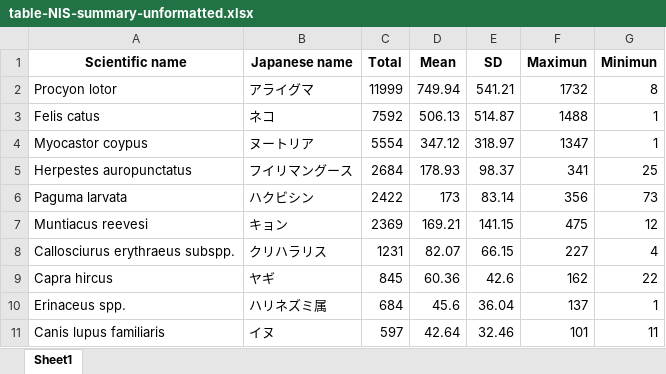
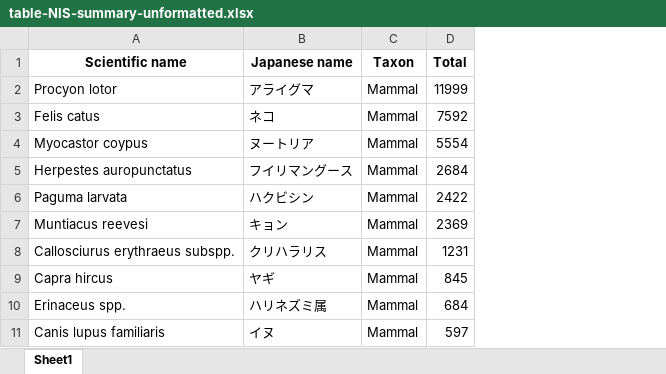
Before and after one commit to tjdk1992/twitter_ias_topic_model, an Excel workbook: table-supp/table-NIS-summary-unformatted.xlsx, sheet Sheet1, drawn as a sheet; only a part is shown; values as stored, in another font and other column widths than the file's, no borders; removed rows and columns are numbered as before the commit, all else as after; the diff names each change by its address in the sheet, - before the commit and + after, or states it on an @@ line.

Commit message:
add tables

```diff
--- a/table-supp/table-NIS-summary-unformatted.xlsx (sheet Sheet1)
+++ b/table-supp/table-NIS-summary-unformatted.xlsx (sheet Sheet1)
+column C (Taxon), rows 2-11: all Mammal
-column D (Mean), rows 2-11: 749.94 | 506.13 | 347.12 | 178.93 | 173 | 169.21 | 82.07 | 60.36 | 45.6 | 42.64
-column E (SD), rows 2-11: 541.21 | 514.87 | 318.97 | 98.37 | 83.14 | 141.15 | 66.15 | 42.6 | 36.04 | 32.46
-column F (Maximun), rows 2-11: 1732 | 1488 | 1347 | 341 | 356 | 475 | 227 | 162 | 137 | 101
-column G (Minimun), rows 2-11: 8 | 1 | 1 | 25 | 73 | 12 | 4 | 22 | 1 | 11
```
Also changed, not shown: 5 other files.
